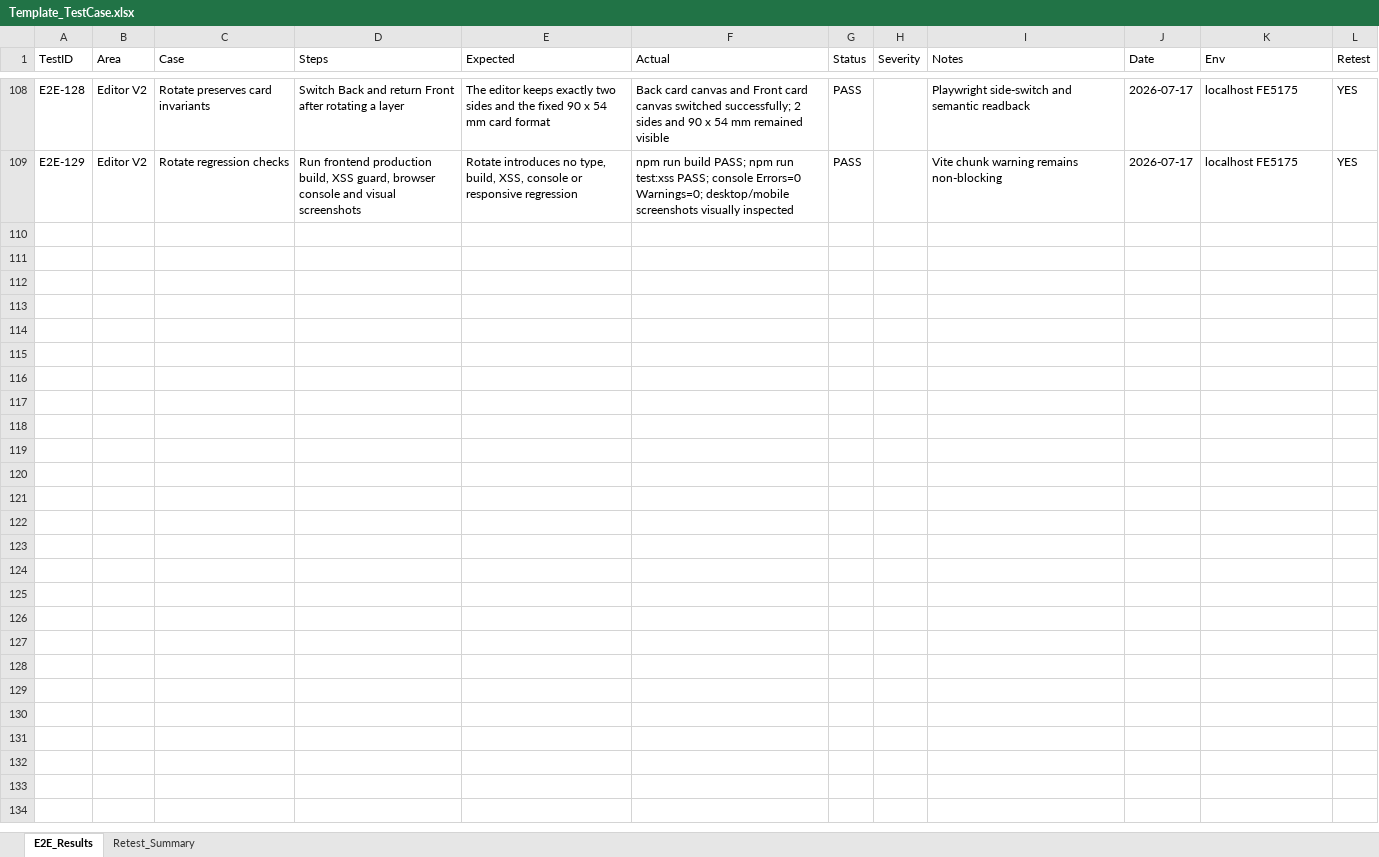
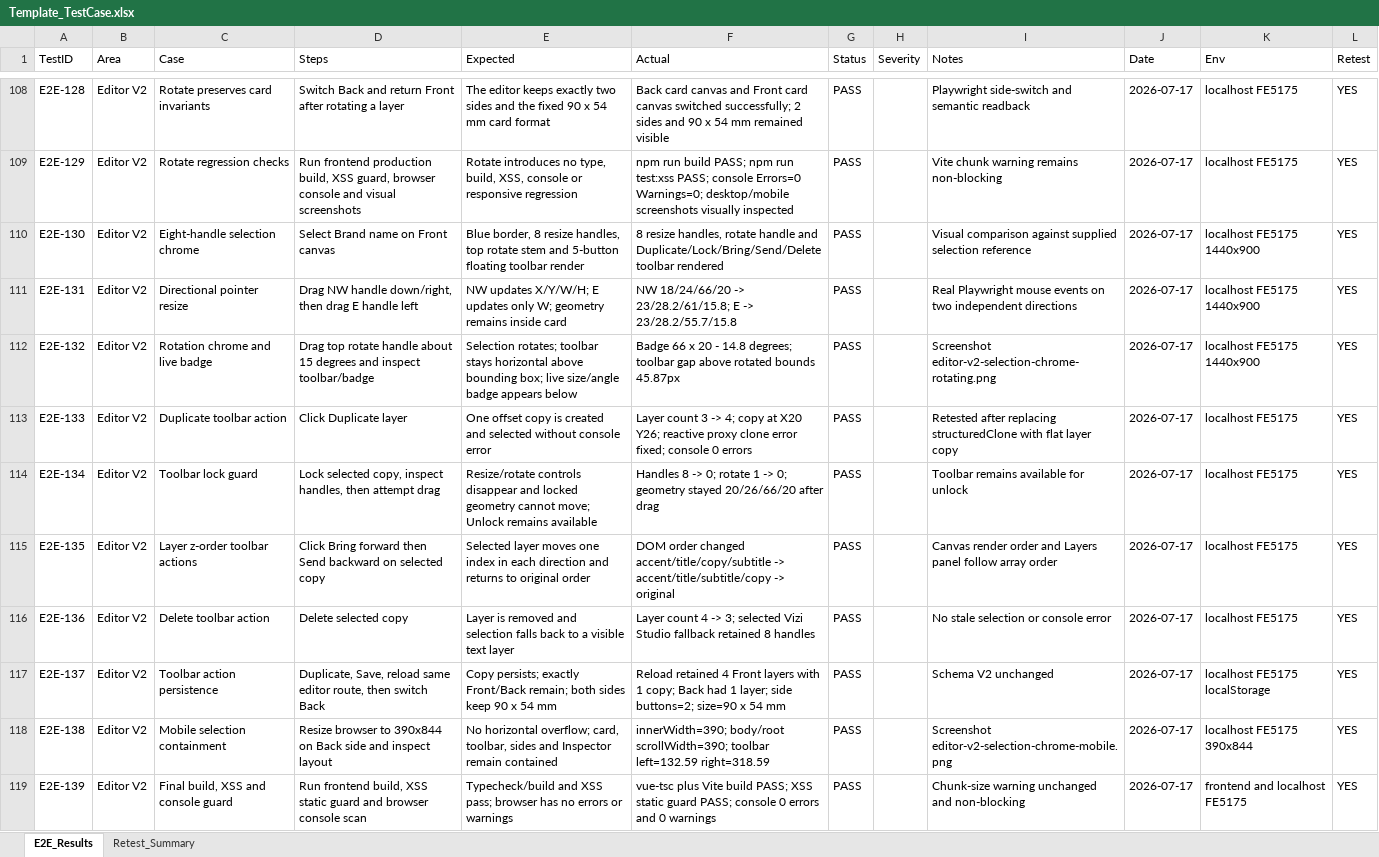
Before and after one commit to ngt-baor/Vizi, an Excel workbook: Template_TestCase.xlsx, sheet E2E_Results, drawn as a sheet; only a part is shown, gaps mark what is left out; values as stored, in another font and other column widths than the file's, no borders; the diff names each change by its address in the sheet, - before the commit and + after, or states it on an @@ line.

Commit message:
Implement editor selection chrome toolbar

```diff
--- a/Template_TestCase.xlsx (sheet E2E_Results)
+++ b/Template_TestCase.xlsx (sheet E2E_Results)
+row 110: E2E-130 | Editor V2 | Eight-handle selection chrome | Select Brand name on Front canvas | Blue border, 8 resize handles, top rotate stem and 5-button floating toolbar render | 8 resize handles, rotate handle and Duplicate/Lock/Bring/Send/Delete toolbar rendered | PASS |  | Visual comparison against supplied selection reference | 2026-07-17 | localhost FE5175 1440x900 | YES
+row 111: E2E-131 | Editor V2 | Directional pointer resize | Drag NW handle down/right, then drag E handle left | NW updates X/Y/W/H; E updates only W; geometry remains inside card | NW 18/24/66/20 -> 23/28.2/61/15.8; E -> 23/28.2/55.7/15.8 | PASS |  | Real Playwright mouse events on two independent directions | 2026-07-17 | localhost FE5175 1440x900 | YES
+row 112: E2E-132 | Editor V2 | Rotation chrome and live badge | Drag top rotate handle about 15 degrees and inspect toolbar/badge | Selection rotates; toolbar stays horizontal above bounding box; live size/angle badge appears below | Badge 66 x 20 - 14.8 degrees; toolbar gap above rotated bounds 45.87px | PASS |  | Screenshot editor-v2-selection-chrome-rotating.png | 2026-07-17 | localhost FE5175 1440x900 | YES
+row 113: E2E-133 | Editor V2 | Duplicate toolbar action | Click Duplicate layer | One offset copy is created and selected without console error | Layer count 3 -> 4; copy at X20 Y26; reactive proxy clone error fixed; console 0 errors | PASS |  | Retested after replacing structuredClone with flat layer copy | 2026-07-17 | localhost FE5175 | YES
+row 114: E2E-134 | Editor V2 | Toolbar lock guard | Lock selected copy, inspect handles, then attempt drag | Resize/rotate controls disappear and locked geometry cannot move; Unlock remains available | Handles 8 -> 0; rotate 1 -> 0; geometry stayed 20/26/66/20 after drag | PASS |  | Toolbar remains available for unlock | 2026-07-17 | localhost FE5175 | YES
+row 115: E2E-135 | Editor V2 | Layer z-order toolbar actions | Click Bring forward then Send backward on selected copy | Selected layer moves one index in each direction and returns to original order | DOM order changed accent/title/copy/subtitle -> accent/title/subtitle/copy -> original | PASS |  | Canvas render order and Layers panel follow array order | 2026-07-17 | localhost FE5175 | YES
+row 116: E2E-136 | Editor V2 | Delete toolbar action | Delete selected copy | Layer is removed and selection falls back to a visible text layer | Layer count 4 -> 3; selected Vizi Studio fallback retained 8 handles | PASS |  | No stale selection or console error | 2026-07-17 | localhost FE5175 | YES
+row 117: E2E-137 | Editor V2 | Toolbar action persistence | Duplicate, Save, reload same editor route, then switch Back | Copy persists; exactly Front/Back remain; both sides keep 90 x 54 mm | Reload retained 4 Front layers with 1 copy; Back had 1 layer; side buttons=2; size=90 x 54 mm | PASS |  | Schema V2 unchanged | 2026-07-17 | localhost FE5175 localStorage | YES
+row 118: E2E-138 | Editor V2 | Mobile selection containment | Resize browser to 390x844 on Back side and inspect layout | No horizontal overflow; card, toolbar, sides and Inspector remain contained | innerWidth=390; body/root scrollWidth=390; toolbar left=132.59 right=318.59 | PASS |  | Screenshot editor-v2-selection-chrome-mobile.png | 2026-07-17 | localhost FE5175 390x844 | YES
+row 119: E2E-139 | Editor V2 | Final build, XSS and console guard | Run frontend build, XSS static guard and browser console scan | Typecheck/build and XSS pass; browser has no errors or warnings | vue-tsc plus Vite build PASS; XSS static guard PASS; console 0 errors and 0 warnings | PASS |  | Chunk-size warning unchanged and non-blocking | 2026-07-17 | frontend and localhost FE5175 | YES
```
Also changed, not shown: sheet Retest_Summary, 2 other files.
